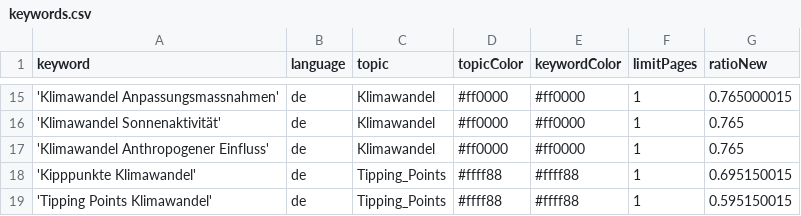
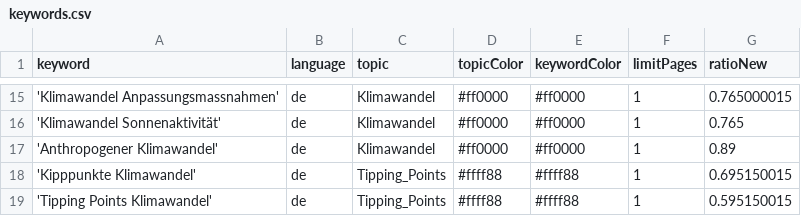
Before and after one commit to claba-news/climateIsComing, a CSV file: keywords.csv, drawn as a sheet; only a part is shown, gaps mark what is left out.

Commit message:
Replace 'Klimawandel Anthropogener Einfluss' with 'Anthropogener Klimawandel'

```diff
--- a/keywords.csv
+++ b/keywords.csv
@@ -16,3 +16,3 @@ keyword,language,topic,topicColor,keywordColor,limitPages,ratioNew
 'Klimawandel Sonnenaktivität',de,Klimawandel,#ff0000,#ff0000,1,0.765
-'Klimawandel Anthropogener Einfluss',de,Klimawandel,#ff0000,#ff0000,1,0.765
+'Anthropogener Klimawandel',de,Klimawandel,#ff0000,#ff0000,1,0.89
 'Kipppunkte Klimawandel',de,Tipping_Points,#ffff88,#ffff88,1,0.695150015
```
